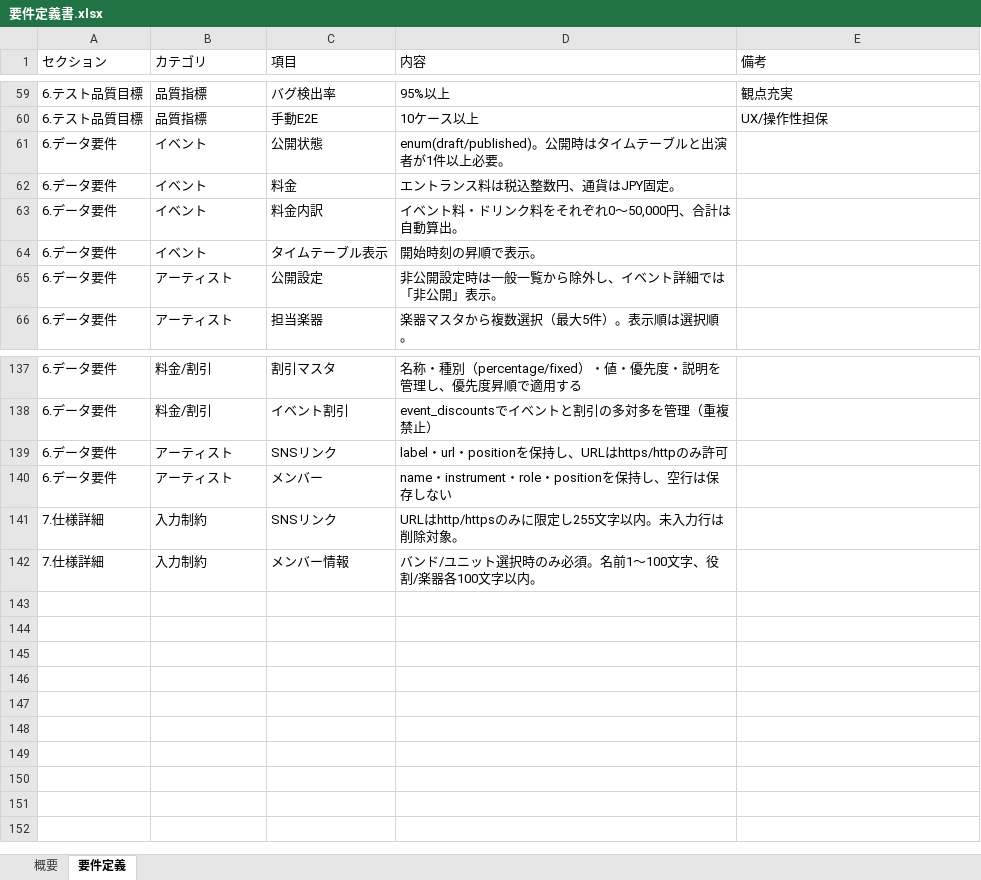
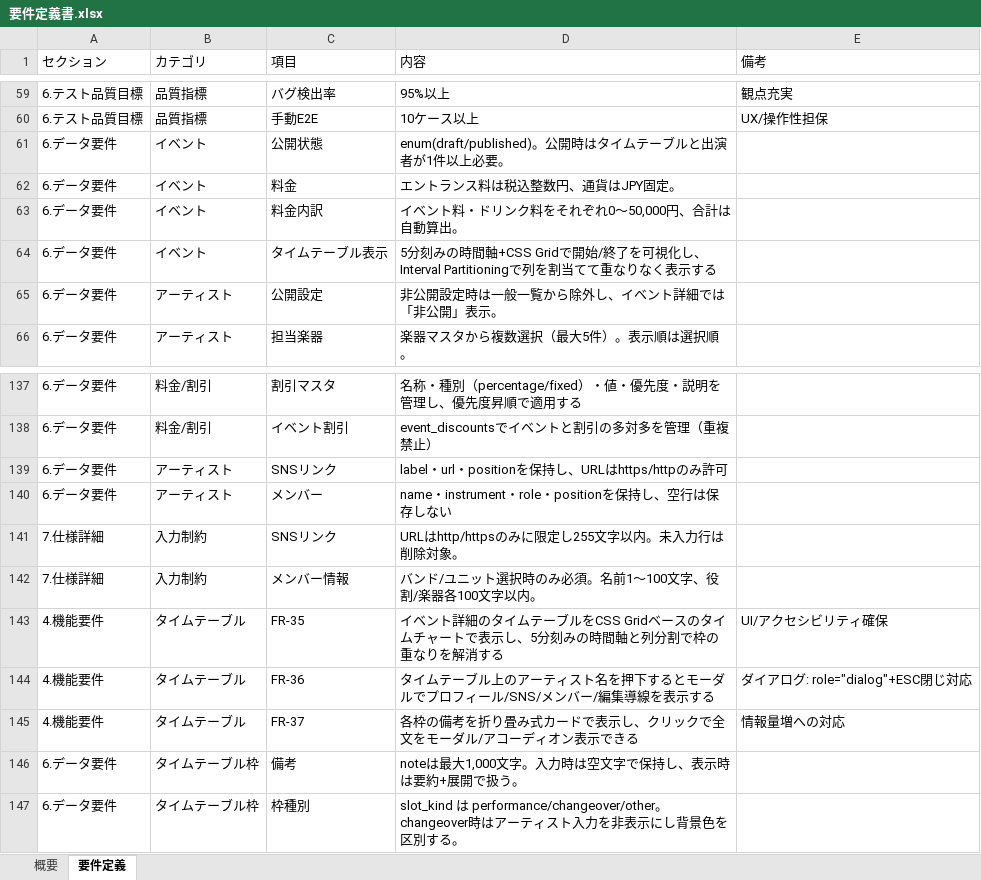
Before and after one commit to keigo-saito0602/on_taku, an Excel workbook: 要件定義書.xlsx, sheet 要件定義, drawn as a sheet; only a part is shown, gaps mark what is left out; values as stored, in another font and other column widths than the file's, no borders; the diff names each change by its address in the sheet, - before the commit and + after, or states it on an @@ line.

Commit message:
🔥 CSVインポート機能の削除と、要件定義書、設計書の修正

```diff
--- a/要件定義書.xlsx (sheet 要件定義)
+++ b/要件定義書.xlsx (sheet 要件定義)
-D64 (内容): 開始時刻の昇順で表示。
+D64 (内容): 5分刻みの時間軸+CSS Gridで開始/終了を可視化し、Interval Partitioningで列を割当てて重なりなく表示する
+row 143: 4.機能要件 | タイムテーブル | FR-35 | イベント詳細のタイムテーブルをCSS Gridベースのタイムチャートで表示し、5分刻みの時間軸と列分割で枠の重なりを解消する | UI/アクセシビリティ確保
+row 144: 4.機能要件 | タイムテーブル | FR-36 | タイムテーブル上のアーティスト名を押下するとモーダルでプロフィール/SNS/メンバー/編集導線を表示する | ダイアログ: role="dialog"+ESC閉じ対応
+row 145: 4.機能要件 | タイムテーブル | FR-37 | 各枠の備考を折り畳み式カードで表示し、クリックで全文をモーダル/アコーディオン表示できる | 情報量増への対応
+row 146: 6.データ要件 | タイムテーブル枠 | 備考 | noteは最大1,000文字。入力時は空文字で保持し、表示時は要約+展開で扱う。
+row 147: 6.データ要件 | タイムテーブル枠 | 枠種別 | slot_kind は performance/changeover/other。changeover時はアーティスト入力を非表示にし背景色を区別する。
```
Also changed, not shown: 設計書.xlsx, 13 other files.
